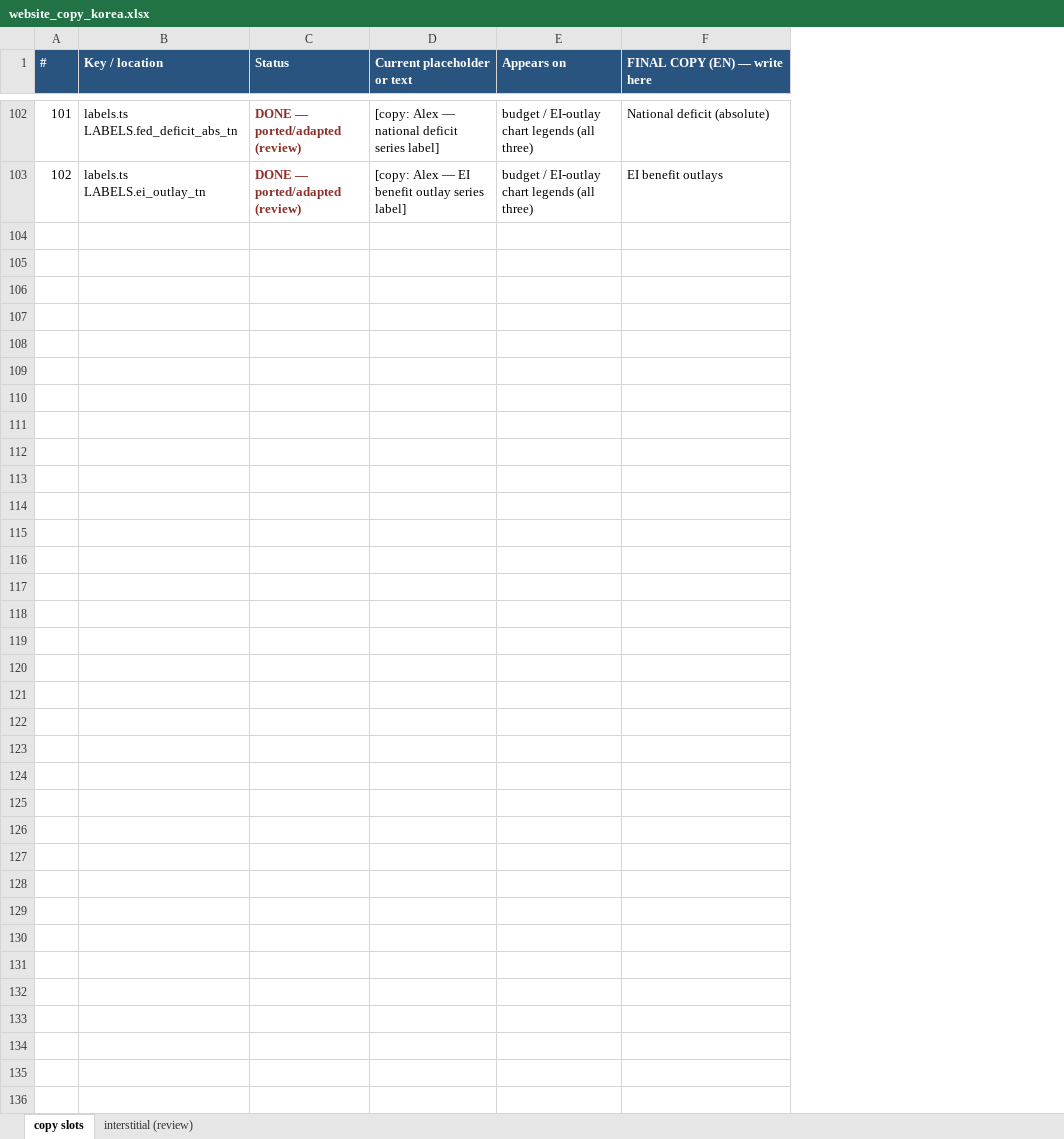
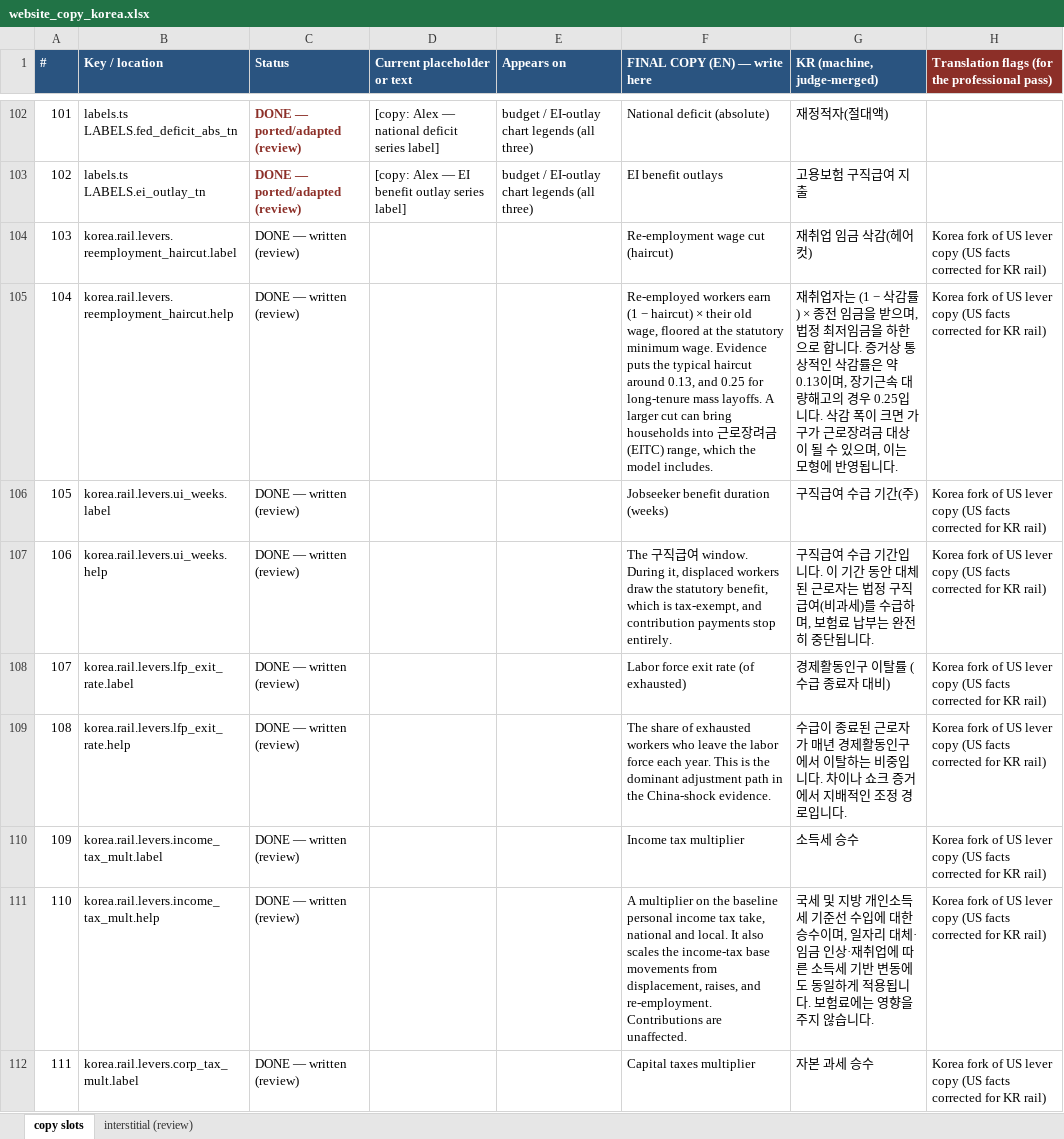
Before and after one commit to AlexWszolek/AI-Automation-Fiscal-Simulator, an Excel workbook: docs/website_copy_korea.xlsx, sheet copy slots, drawn as a sheet; only a part is shown, gaps mark what is left out; values as stored, in another font and other column widths than the file's, no borders; the diff covers the shown part only; the diff names each change by its address in the sheet, - before the commit and + after, or states it on an @@ line.

```diff
--- a/docs/website_copy_korea.xlsx (sheet copy slots)
+++ b/docs/website_copy_korea.xlsx (sheet copy slots)
+column G (KR (machine, judge-merged)), rows 102-103: 재정적자(절대액) | 고용보험 구직급여 지출
+column H, row 1: Translation flags (for the professional pass)
+row 104: 103 | korea.rail.levers.reemployment_haircut.label | DONE — written (review) |  |  | Re-employment wage cut (haircut) | 재취업 임금 삭감(헤어컷) | Korea fork of US lever copy (US facts corrected for KR rail)
+row 105: 104 | korea.rail.levers.reemployment_haircut.help | DONE — written (review) |  |  | Re-employed workers earn (1 − haircut) × their old wage, floored at the statutory minimum wage. Evidence puts the typical haircut around 0.13, and 0.25 for long-tenure mass layoffs. A larger cut can bring households into 근로장려금 (EITC) range, which the model includes. | 재취업자는 (1 − 삭감률) × 종전 임금을 받으며, 법정 최저임금을 하한으로 합니다. 증거상 통상적인 삭감률은 약 0.13이며, 장기근속 대량해고의 경우 0.25입니다. 삭감 폭이 크면 가구가 근로장려금 대상이 될 수 있으며, 이는 모형에 반영됩니다. | Korea fork of US lever copy (US facts corrected for KR rail)
+row 106: 105 | korea.rail.levers.ui_weeks.label | DONE — written (review) |  |  | Jobseeker benefit duration (weeks) | 구직급여 수급 기간(주) | Korea fork of US lever copy (US facts corrected for KR rail)
+row 107: 106 | korea.rail.levers.ui_weeks.help | DONE — written (review) |  |  | The 구직급여 window. During it, displaced workers draw the statutory benefit, which is tax-exempt, and contribution payments stop entirely. | 구직급여 수급 기간입니다. 이 기간 동안 대체된 근로자는 법정 구직급여(비과세)를 수급하며, 보험료 납부는 완전히 중단됩니다. | Korea fork of US lever copy (US facts corrected for KR rail)
+row 108: 107 | korea.rail.levers.lfp_exit_rate.label | DONE — written (review) |  |  | Labor force exit rate (of exhausted) | 경제활동인구 이탈률 (수급 종료자 대비) | Korea fork of US lever copy (US facts corrected for KR rail)
+row 109: 108 | korea.rail.levers.lfp_exit_rate.help | DONE — written (review) |  |  | The share of exhausted workers who leave the labor force each year. This is the dominant adjustment path in the China-shock evidence. | 수급이 종료된 근로자가 매년 경제활동인구에서 이탈하는 비중입니다. 차이나 쇼크 증거에서 지배적인 조정 경로입니다. | Korea fork of US lever copy (US facts corrected for KR rail)
+row 110: 109 | korea.rail.levers.income_tax_mult.label | DONE — written (review) |  |  | Income tax multiplier | 소득세 승수 | Korea fork of US lever copy (US facts corrected for KR rail)
+row 111: 110 | korea.rail.levers.income_tax_mult.help | DONE — written (review) |  |  | A multiplier on the baseline personal income tax take, national and local. It also scales the income-tax base movements from displacement, raises, and re-employment. Contributions are unaffected. | 국세 및 지방 개인소득세 기준선 수입에 대한 승수이며, 일자리 대체·임금 인상·재취업에 따른 소득세 기반 변동에도 동일하게 적용됩니다. 보험료에는 영향을 주지 않습니다. | Korea fork of US lever copy (US facts corrected for KR rail)
+row 112: 111 | korea.rail.levers.corp_tax_mult.label | DONE — written (review) |  |  | Capital taxes multiplier | 자본 과세 승수 | Korea fork of US lever copy (US facts corrected for KR rail)
```
Also changed, not shown: 9 added rows elsewhere in this sheet, 32 other files.
